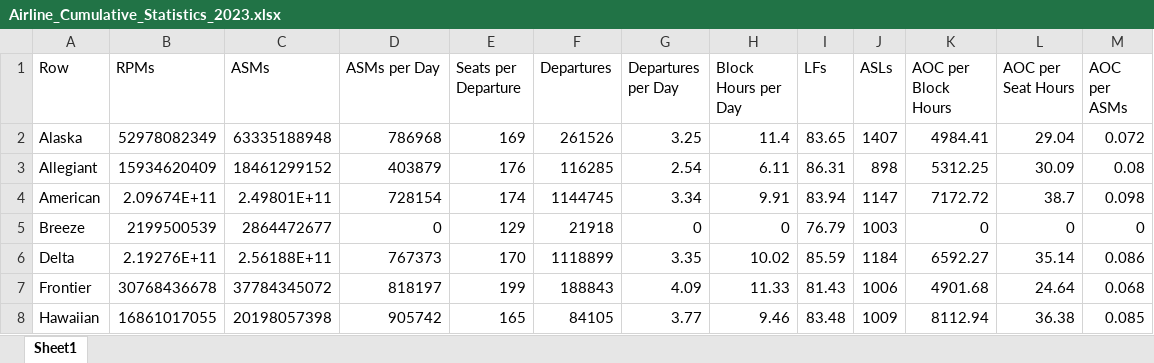
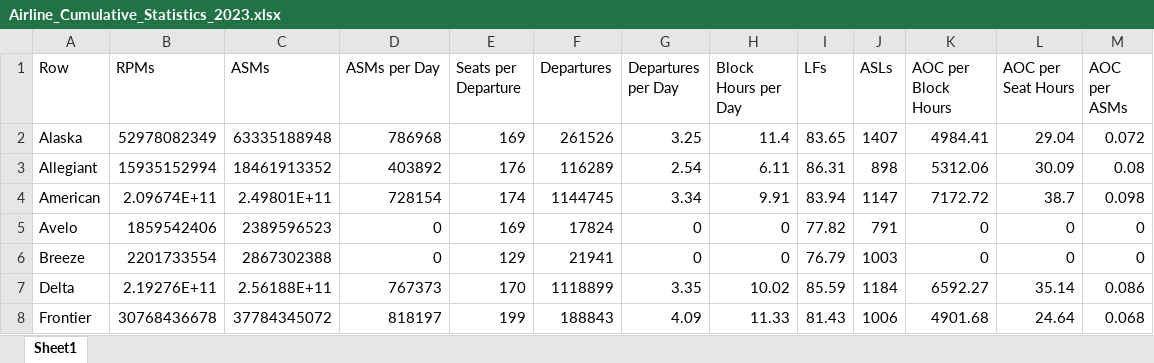
Before and after one commit to andyeske/Airline-Data-Analysis-Tools, an Excel workbook: Output Data Tables/APAT Outputs/Aggregated Tables/2023/Airline_Cumulative_Statistics_2023.xlsx, sheet Sheet1, drawn as a sheet; only a part is shown; the shorter side is filled out with more unchanged rows; values as stored, in another font and other column widths than the file's, no borders; addresses are those after the commit; the diff covers the shown part only; the diff names each change by its address in the sheet, - before the commit and + after, or states it on an @@ line.

```diff
--- a/Output Data Tables/APAT Outputs/Aggregated Tables/2023/Airline_Cumulative_Statistics_2023.xlsx (sheet Sheet1)
+++ b/Output Data Tables/APAT Outputs/Aggregated Tables/2023/Airline_Cumulative_Statistics_2023.xlsx (sheet Sheet1)
-B3 (RPMs): 15934620409
+B3 (RPMs): 15935152994
-C3 (ASMs): 18461299152
+C3 (ASMs): 18461913352
-D3 (ASMs per Day): 403879
+D3 (ASMs per Day): 403892
-F3 (Departures): 116285
+F3 (Departures): 116289
-K3 (AOC per Block Hours): 5312.25
+K3 (AOC per Block Hours): 5312.06
+row 5: Avelo | 1859542406 | 2389596523 | 0 | 169 | 17824 | 0 | 0 | 77.82 | 791 | 0 | 0 | 0
-B6 (RPMs): 2199500539
+B6 (RPMs): 2201733554
-C6 (ASMs): 2864472677
+C6 (ASMs): 2867302388
-F6 (Departures): 21918
+F6 (Departures): 21941
```
Also changed, not shown: 25 edited cells elsewhere in this sheet, Output Data Tables/APAT Outputs/Aggregated Tables/2023/Aircraft_Cumulative_Statistics_2023.xlsx.
